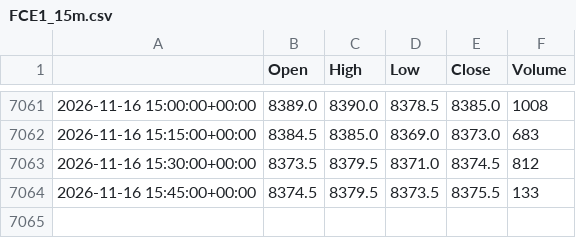
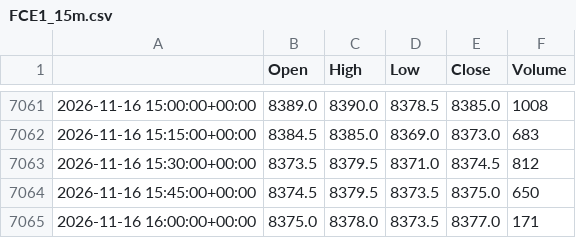
Before and after one commit to loljack01/AutoTrader, a CSV file: data/cache/FCE1_15m.csv, drawn as a sheet; only a part is shown, gaps mark what is left out.

```diff
--- a/data/cache/FCE1_15m.csv
+++ b/data/cache/FCE1_15m.csv
@@ -7063,2 +7063,3 @@
 2026-11-16 15:30:00+00:00,8373.5,8379.5,8371.0,8374.5,812
-2026-11-16 15:45:00+00:00,8374.5,8379.5,8373.5,8375.5,133
+2026-11-16 15:45:00+00:00,8374.5,8379.5,8373.5,8375.0,650
+2026-11-16 16:00:00+00:00,8375.0,8378.0,8373.5,8377.0,171
```
